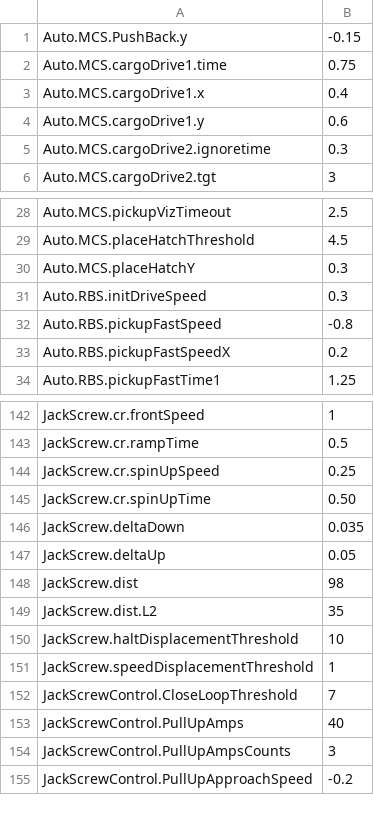
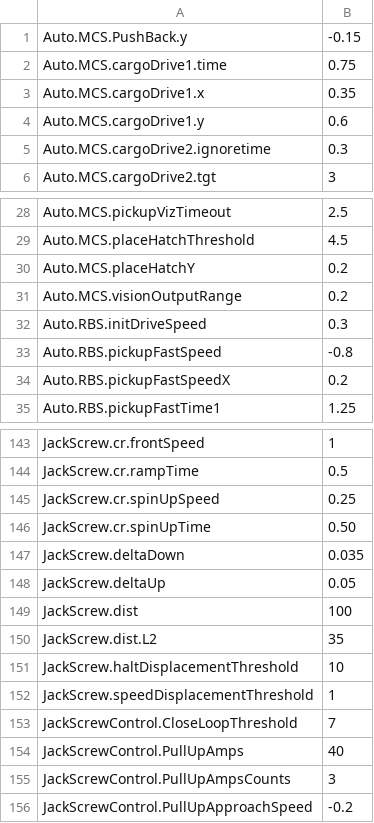
Before and after one commit to FRCTeam16/TMW2019, a CSV file: src/main/deploy/bsprefs.csv, drawn as a sheet; only a part is shown, gaps mark what is left out.

Commit message:
Add hooks for adjusting max X output from vision

```diff
--- a/src/main/deploy/bsprefs.csv
+++ b/src/main/deploy/bsprefs.csv
@@ -2,3 +2,3 @@ Auto.MCS.PushBack.y, -0.15
 Auto.MCS.cargoDrive1.time, 0.75
-Auto.MCS.cargoDrive1.x, 0.4
+Auto.MCS.cargoDrive1.x, 0.35
 Auto.MCS.cargoDrive1.y, 0.6
@@ -29,3 +29,4 @@ Auto.MCS.pickupVizTimeout, 2.5
 Auto.MCS.placeHatchThreshold, 4.5
-Auto.MCS.placeHatchY, 0.3
+Auto.MCS.placeHatchY, 0.2
+Auto.MCS.visionOutputRange, 0.2
 Auto.RBS.initDriveSpeed, 0.3
@@ -147,3 +148,3 @@ JackScrew.deltaDown, 0.035
 JackScrew.deltaUp, 0.05
-JackScrew.dist, 98
+JackScrew.dist, 100
 JackScrew.dist.L2, 35
```
Also changed, not shown: 5 other files.
